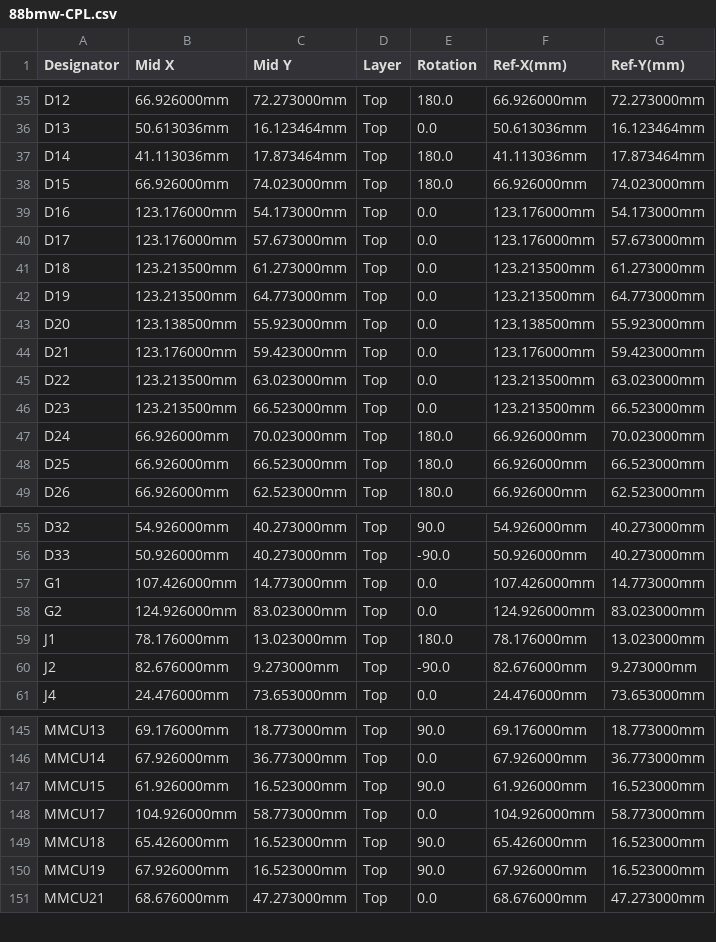
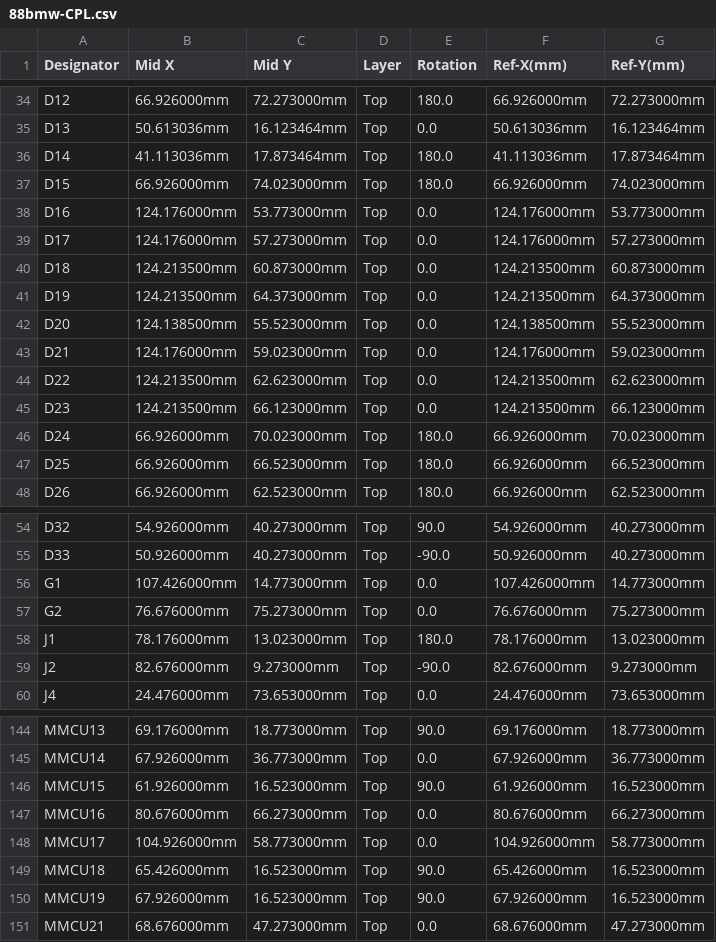
Before and after one commit to rusefi/hellen88bmw, a CSV file: boards/hellen88bmw-a/frame/88bmw-CPL.csv, drawn as a sheet; only a part is shown, gaps mark what is left out; the diff covers the shown part only.

```diff
--- a/boards/hellen88bmw-a/frame/88bmw-CPL.csv
+++ b/boards/hellen88bmw-a/frame/88bmw-CPL.csv
@@ -38,10 +37,10 @@ D14,41.113036mm,17.873464mm,Top,180.0,41.113036mm,17.873464mm
 D15,66.926000mm,74.023000mm,Top,180.0,66.926000mm,74.023000mm
-D16,123.176000mm,54.173000mm,Top,0.0,123.176000mm,54.173000mm
-D17,123.176000mm,57.673000mm,Top,0.0,123.176000mm,57.673000mm
-D18,123.213500mm,61.273000mm,Top,0.0,123.213500mm,61.273000mm
-D19,123.213500mm,64.773000mm,Top,0.0,123.213500mm,64.773000mm
-D20,123.138500mm,55.923000mm,Top,0.0,123.138500mm,55.923000mm
-D21,123.176000mm,59.423000mm,Top,0.0,123.176000mm,59.423000mm
-D22,123.213500mm,63.023000mm,Top,0.0,123.213500mm,63.023000mm
-D23,123.213500mm,66.523000mm,Top,0.0,123.213500mm,66.523000mm
+D16,124.176000mm,53.773000mm,Top,0.0,124.176000mm,53.773000mm
+D17,124.176000mm,57.273000mm,Top,0.0,124.176000mm,57.273000mm
+D18,124.213500mm,60.873000mm,Top,0.0,124.213500mm,60.873000mm
+D19,124.213500mm,64.373000mm,Top,0.0,124.213500mm,64.373000mm
+D20,124.138500mm,55.523000mm,Top,0.0,124.138500mm,55.523000mm
+D21,124.176000mm,59.023000mm,Top,0.0,124.176000mm,59.023000mm
+D22,124.213500mm,62.623000mm,Top,0.0,124.213500mm,62.623000mm
+D23,124.213500mm,66.123000mm,Top,0.0,124.213500mm,66.123000mm
 D24,66.926000mm,70.023000mm,Top,180.0,66.926000mm,70.023000mm
@@ -57,3 +56,3 @@ D33,50.926000mm,40.273000mm,Top,-90.0,50.926000mm,40.273000mm
 G1,107.426000mm,14.773000mm,Top,0.0,107.426000mm,14.773000mm
-G2,124.926000mm,83.023000mm,Top,0.0,124.926000mm,83.023000mm
+G2,76.676000mm,75.273000mm,Top,0.0,76.676000mm,75.273000mm
 J1,78.176000mm,13.023000mm,Top,180.0,78.176000mm,13.023000mm
@@ -147,2 +146,3 @@ MMCU14,67.926000mm,36.773000mm,Top,0.0,67.926000mm,36.773000mm
 MMCU15,61.926000mm,16.523000mm,Top,90.0,61.926000mm,16.523000mm
+MMCU16,80.676000mm,66.273000mm,Top,0.0,80.676000mm,66.273000mm
 MMCU17,104.926000mm,58.773000mm,Top,0.0,104.926000mm,58.773000mm
```
Also changed, not shown: 1 added row, 3 removed rows and 12 edited cells elsewhere in this file, boards/hellen88bmw-a/board/hellen88bmw-a-BOM.csv, boards/hellen88bmw-a/frame/88bmw-BOM.csv, 55 other files.
